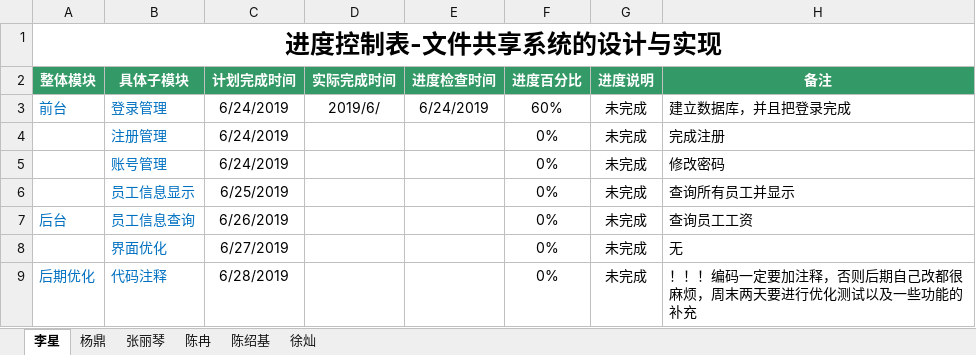
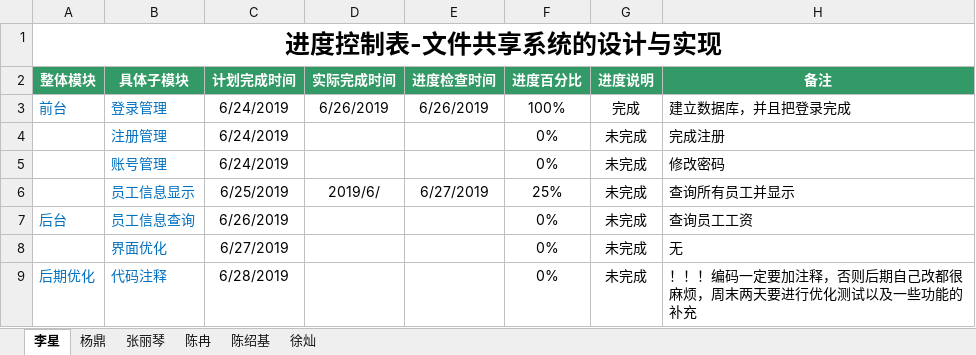
Before and after one commit to hgkj-rj/hgkj_01, an Excel workbook: 陈绍基/编码进度表——陈绍基组.xlsx, sheet 李星, drawn as a sheet; values as stored, in another font and other column widths than the file's, no borders; the diff names each change by its address in the sheet, - before the commit and + after, or states it on an @@ line.

```diff
--- a/陈绍基/编码进度表——陈绍基组.xlsx (sheet 李星)
+++ b/陈绍基/编码进度表——陈绍基组.xlsx (sheet 李星)
-D3 (实际完成时间): 2019/6/
+D3 (实际完成时间): 6/26/2019
-E3 (进度检查时间): 6/24/2019
+E3 (进度检查时间): 6/26/2019
-F3 (进度百分比): 60%
+F3 (进度百分比): 100%
-G3 (进度说明): 未完成
+G3 (进度说明): 完成
-D6 (实际完成时间): (empty)
+D6 (实际完成时间): 2019/6/
-E6 (进度检查时间): (empty)
+E6 (进度检查时间): 6/27/2019
-F6 (进度百分比): 0%
+F6 (进度百分比): 25%
```
Also changed, not shown: sheet 徐灿, sheet 陈绍基, sheet 陈冉.
